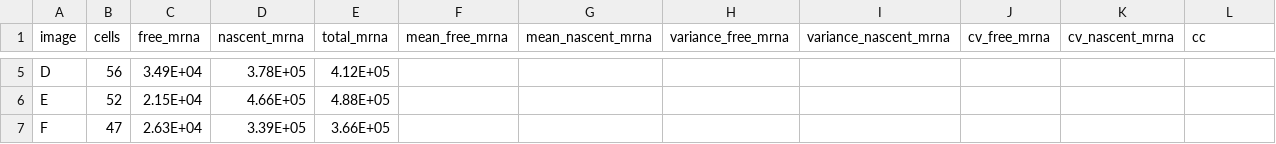
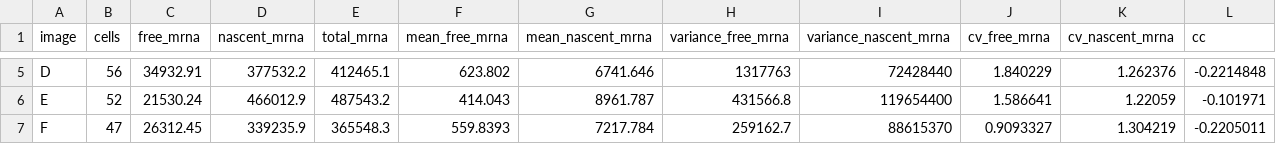
Before and after one commit to robertheeter/BIOE446, a CSV file: project/results/results.csv, drawn as a sheet; only a part is shown, gaps mark what is left out; the diff covers the shown part only; the diff names each change by its address in the sheet, - before the commit and + after, or states it on an @@ line.

```diff
--- a/project/results/results.csv
+++ b/project/results/results.csv
-C5 (free_mrna): 3.49E+04
+C5 (free_mrna): 34932.91
-D5 (nascent_mrna): 3.78E+05
+D5 (nascent_mrna): 377532.2
-E5 (total_mrna): 4.12E+05
+E5 (total_mrna): 412465.1
-F5 (mean_free_mrna): (empty)
+F5 (mean_free_mrna): 623.802
-G5 (mean_nascent_mrna): (empty)
+G5 (mean_nascent_mrna): 6741.646
-H5 (variance_free_mrna): (empty)
+H5 (variance_free_mrna): 1317763
-I5 (variance_nascent_mrna): (empty)
+I5 (variance_nascent_mrna): 72428440
-J5 (cv_free_mrna): (empty)
+J5 (cv_free_mrna): 1.840229
-K5 (cv_nascent_mrna): (empty)
+K5 (cv_nascent_mrna): 1.262376
-L5 (cc): (empty)
+L5 (cc): -0.2214848
-C6 (free_mrna): 2.15E+04
+C6 (free_mrna): 21530.24
-D6 (nascent_mrna): 4.66E+05
+D6 (nascent_mrna): 466012.9
-E6 (total_mrna): 4.88E+05
+E6 (total_mrna): 487543.2
-F6 (mean_free_mrna): (empty)
+F6 (mean_free_mrna): 414.043
-G6 (mean_nascent_mrna): (empty)
+G6 (mean_nascent_mrna): 8961.787
-H6 (variance_free_mrna): (empty)
+H6 (variance_free_mrna): 431566.8
-I6 (variance_nascent_mrna): (empty)
+I6 (variance_nascent_mrna): 119654400
-J6 (cv_free_mrna): (empty)
+J6 (cv_free_mrna): 1.586641
-K6 (cv_nascent_mrna): (empty)
+K6 (cv_nascent_mrna): 1.22059
-L6 (cc): (empty)
+L6 (cc): -0.101971
-C7 (free_mrna): 2.63E+04
+C7 (free_mrna): 26312.45
-D7 (nascent_mrna): 3.39E+05
+D7 (nascent_mrna): 339235.9
-E7 (total_mrna): 3.66E+05
+E7 (total_mrna): 365548.3
-F7 (mean_free_mrna): (empty)
+F7 (mean_free_mrna): 559.8393
-G7 (mean_nascent_mrna): (empty)
+G7 (mean_nascent_mrna): 7217.784
-H7 (variance_free_mrna): (empty)
+H7 (variance_free_mrna): 259162.7
-I7 (variance_nascent_mrna): (empty)
+I7 (variance_nascent_mrna): 88615370
-J7 (cv_free_mrna): (empty)
+J7 (cv_free_mrna): 0.9093327
-K7 (cv_nascent_mrna): (empty)
+K7 (cv_nascent_mrna): 1.304219
-L7 (cc): (empty)
+L7 (cc): -0.2205011
```
Also changed, not shown: 30 edited cells elsewhere in this file, 4 other files.
